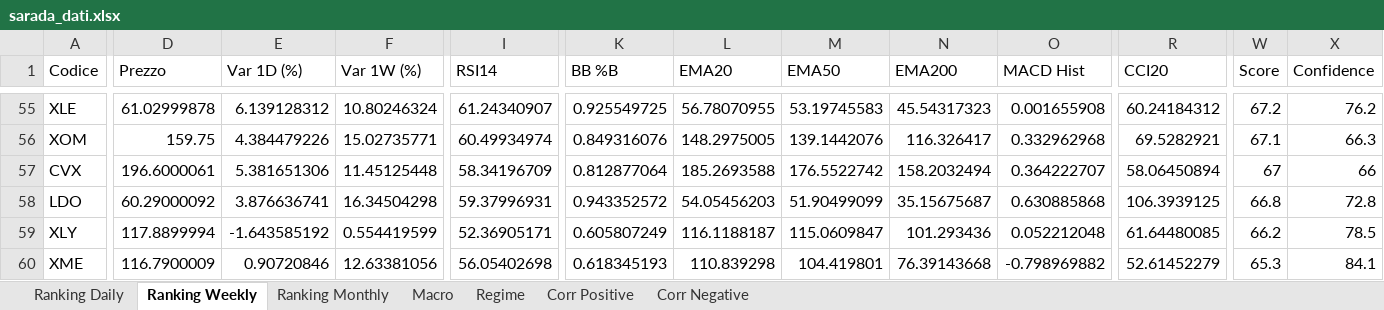
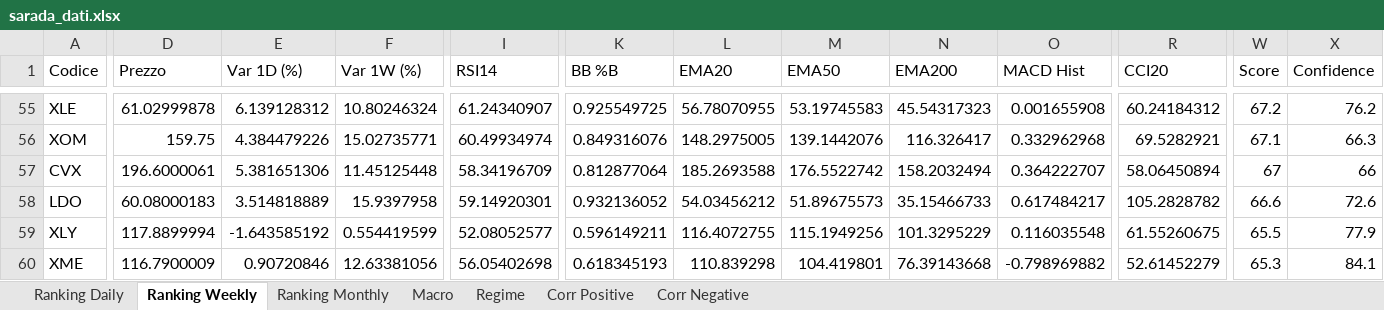
Before and after one commit to giapal96-star/jennifer-trading-dashbord, an Excel workbook: docs/sarada_dati.xlsx, sheet Ranking Weekly, drawn as a sheet; only a part is shown, gaps mark what is left out; values as stored, in another font and other column widths than the file's, no borders; the diff covers the shown part only; the diff names each change by its address in the sheet, - before the commit and + after, or states it on an @@ line.

```diff
--- a/docs/sarada_dati.xlsx (sheet Ranking Weekly)
+++ b/docs/sarada_dati.xlsx (sheet Ranking Weekly)
-D58 (Prezzo): 60.29000092
+D58 (Prezzo): 60.08000183
-E58 (Var 1D (%)): 3.876636741
+E58 (Var 1D (%)): 3.514818889
-F58 (Var 1W (%)): 16.34504298
+F58 (Var 1W (%)): 15.9397958
-I58 (RSI14): 59.37996931
+I58 (RSI14): 59.14920301
-K58 (BB %B): 0.943352572
+K58 (BB %B): 0.932136052
-L58 (EMA20): 54.05456203
+L58 (EMA20): 54.03456212
-M58 (EMA50): 51.90499099
+M58 (EMA50): 51.89675573
-N58 (EMA200): 35.15675687
+N58 (EMA200): 35.15466733
-O58 (MACD Hist): 0.630885868
+O58 (MACD Hist): 0.617484217
-R58 (CCI20): 106.3939125
+R58 (CCI20): 105.2828782
-W58 (Score): 66.8
+W58 (Score): 66.6
-X58 (Confidence): 72.8
+X58 (Confidence): 72.6
-I59 (RSI14): 52.36905171
+I59 (RSI14): 52.08052577
-K59 (BB %B): 0.605807249
+K59 (BB %B): 0.596149211
-L59 (EMA20): 116.1188187
+L59 (EMA20): 116.4072755
-M59 (EMA50): 115.0609847
+M59 (EMA50): 115.1949256
-N59 (EMA200): 101.293436
+N59 (EMA200): 101.3295229
-O59 (MACD Hist): 0.052212048
+O59 (MACD Hist): 0.116035548
-R59 (CCI20): 61.64480085
+R59 (CCI20): 61.55260675
-W59 (Score): 66.2
+W59 (Score): 65.5
-X59 (Confidence): 78.5
+X59 (Confidence): 77.9
```
Also changed, not shown: 15 added rows, 15 removed rows and 734 edited cells elsewhere in this sheet, sheet Ranking Daily, sheet Ranking Monthly, sheet Corr Negative, sheet Corr Positive, sheet Macro, sheet Regime, 2 other files.
